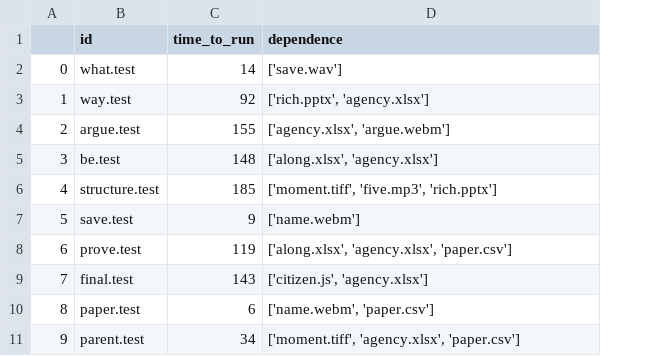
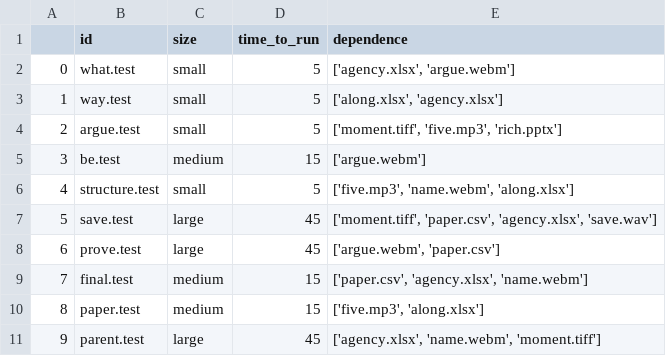
Before and after one commit to johnnylousas/Master-Thesis, a CSV file: dummy_data/test.csv, drawn as a sheet; addresses are those after the commit; the diff names each change by its address in the sheet, - before the commit and + after, or states it on an @@ line.

```diff
--- a/dummy_data/test.csv
+++ b/dummy_data/test.csv
+column C (size), rows 2-11: small | small | small | medium | small | large | large | medium | medium | large
-D2 (time_to_run): 14
+D2 (time_to_run): 5
-E2 (dependence): ['save.wav']
+E2 (dependence): ['agency.xlsx', 'argue.webm']
-D3 (time_to_run): 92
+D3 (time_to_run): 5
-E3 (dependence): ['rich.pptx', 'agency.xlsx']
+E3 (dependence): ['along.xlsx', 'agency.xlsx']
-D4 (time_to_run): 155
+D4 (time_to_run): 5
-E4 (dependence): ['agency.xlsx', 'argue.webm']
+E4 (dependence): ['moment.tiff', 'five.mp3', 'rich.pptx']
-D5 (time_to_run): 148
+D5 (time_to_run): 15
-E5 (dependence): ['along.xlsx', 'agency.xlsx']
+E5 (dependence): ['argue.webm']
-D6 (time_to_run): 185
+D6 (time_to_run): 5
-E6 (dependence): ['moment.tiff', 'five.mp3', 'rich.pptx']
+E6 (dependence): ['five.mp3', 'name.webm', 'along.xlsx']
-D7 (time_to_run): 9
+D7 (time_to_run): 45
-E7 (dependence): ['name.webm']
+E7 (dependence): ['moment.tiff', 'paper.csv', 'agency.xlsx', 'save.wav']
-D8 (time_to_run): 119
+D8 (time_to_run): 45
-E8 (dependence): ['along.xlsx', 'agency.xlsx', 'paper.csv']
+E8 (dependence): ['argue.webm', 'paper.csv']
-D9 (time_to_run): 143
+D9 (time_to_run): 15
-E9 (dependence): ['citizen.js', 'agency.xlsx']
+E9 (dependence): ['paper.csv', 'agency.xlsx', 'name.webm']
-D10 (time_to_run): 6
+D10 (time_to_run): 15
-E10 (dependence): ['name.webm', 'paper.csv']
+E10 (dependence): ['five.mp3', 'along.xlsx']
-D11 (time_to_run): 34
+D11 (time_to_run): 45
-E11 (dependence): ['moment.tiff', 'agency.xlsx', 'paper.csv']
+E11 (dependence): ['agency.xlsx', 'name.webm', 'moment.tiff']
```
Also changed, not shown: dummy_data/cmt.csv, dummy_data/run_test_history.csv, 3 other files.
